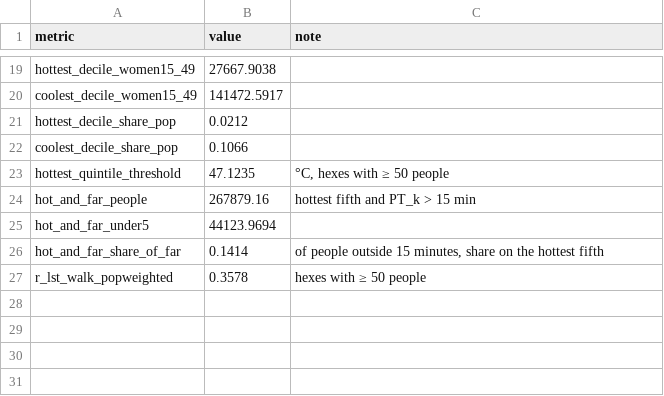
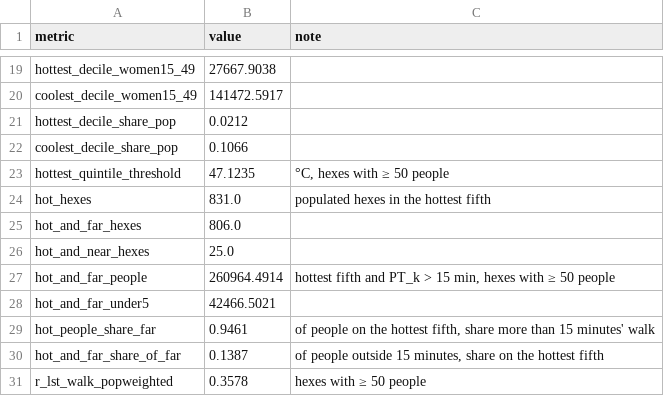
Before and after one commit to whizialfa/kano-surface-heat, a CSV file: data/processed/exposure_summary.csv, drawn as a sheet; only a part is shown, gaps mark what is left out.

Commit message:
Print the hot-ground and heat-and-walk plates in the walking paper's style.
The heat-and-walk plate shows that almost none of the hottest populated ground is within a 15-minute walk. Hot-and-far now counts only hexes with at least 50 people, so the plate, the summary and the prose all say 261,000.

```diff
--- a/data/processed/exposure_summary.csv
+++ b/data/processed/exposure_summary.csv
@@ -23,5 +23,9 @@ coolest_decile_share_pop,0.1066,
 hottest_quintile_threshold,47.1235,"°C, hexes with ≥ 50 people"
-hot_and_far_people,267879.16,hottest fifth and PT_k > 15 min
-hot_and_far_under5,44123.9694,
-hot_and_far_share_of_far,0.1414,"of people outside 15 minutes, share on the hottest fifth"
+hot_hexes,831.0,populated hexes in the hottest fifth
+hot_and_far_hexes,806.0,
+hot_and_near_hexes,25.0,
+hot_and_far_people,260964.4914,"hottest fifth and PT_k > 15 min, hexes with ≥ 50 people"
+hot_and_far_under5,42466.5021,
+hot_people_share_far,0.9461,"of people on the hottest fifth, share more than 15 minutes' walk"
+hot_and_far_share_of_far,0.1387,"of people outside 15 minutes, share on the hottest fifth"
 r_lst_walk_popweighted,0.3578,hexes with ≥ 50 people
```
Also changed, not shown: 12 other files.
